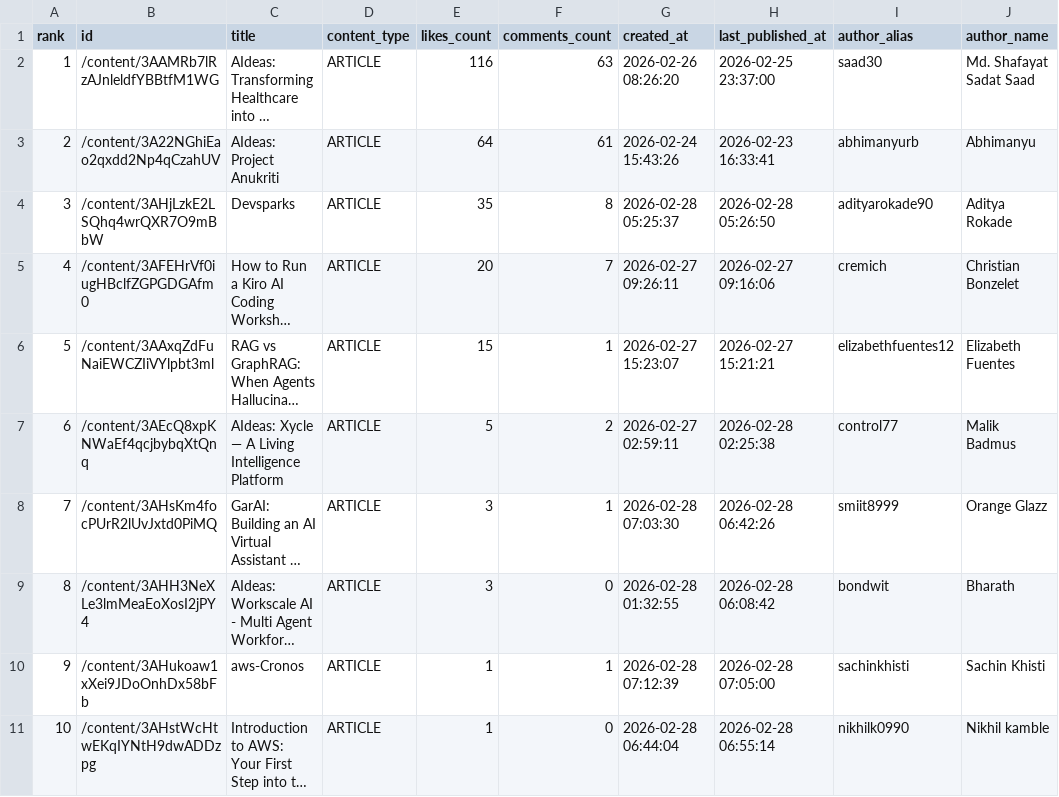
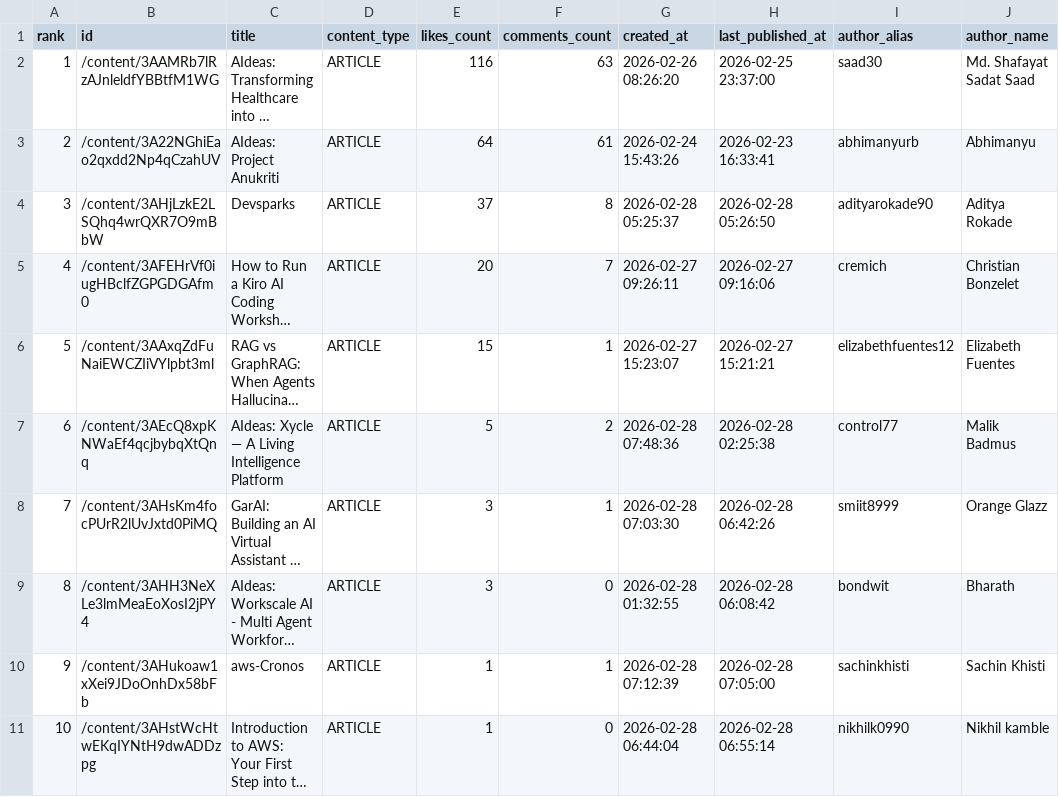
Before and after one commit to shafayatsaad/webscrap, a CSV file: aws_builder_likes.csv, drawn as a sheet; only a part is shown; long unchanged cells end in …; the diff names each change by its address in the sheet, - before the commit and + after, or states it on an @@ line.

```diff
--- a/aws_builder_likes.csv
+++ b/aws_builder_likes.csv
-E4 (likes_count): 35
+E4 (likes_count): 37
-G7 (created_at): 2026-02-27 02:59:11
+G7 (created_at): 2026-02-28 07:48:36
```
Also changed, not shown: 2 other files.
